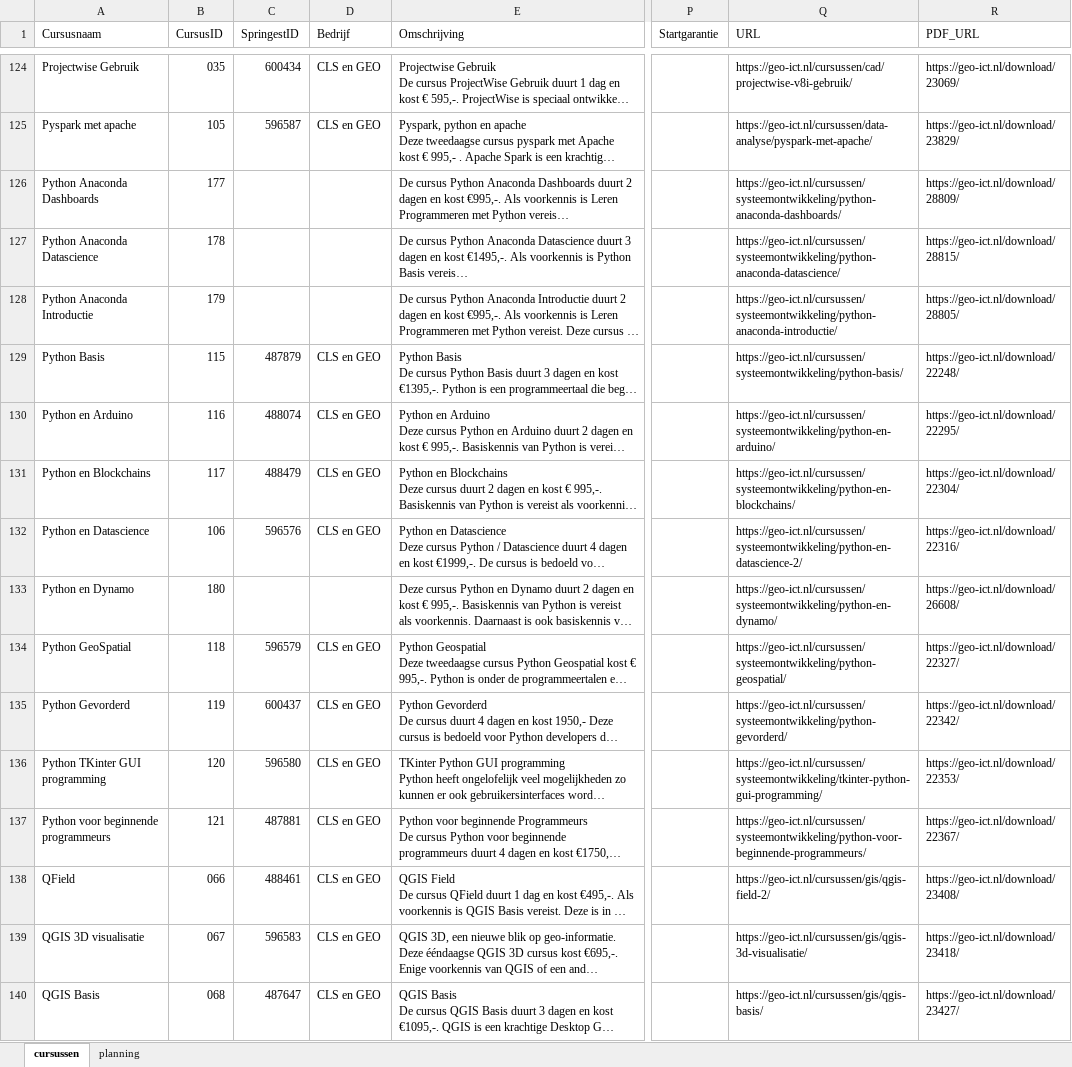
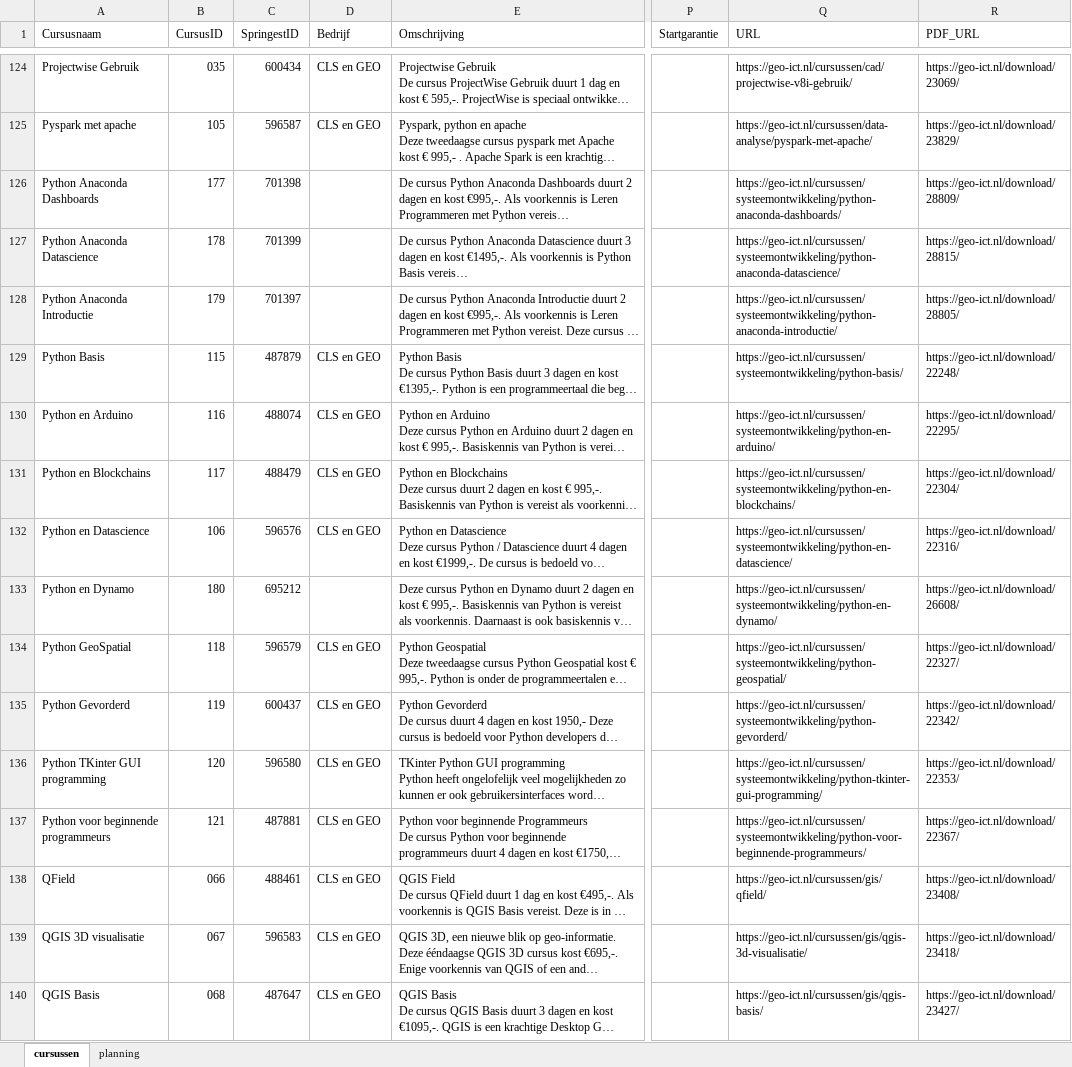
Before and after one commit to ChantalvdPoel/courses-xml, an Excel workbook: Cursussen database.xlsx, sheet cursussen, drawn as a sheet; only a part is shown, gaps mark what is left out; long unchanged cells end in …; values as stored, in another font and other column widths than the file's, no cell formats; table styles not drawn; the diff covers the shown part only; the diff names each change by its address in the sheet, - before the commit and + after, or states it on an @@ line.

Commit message:
update database
urls are updated and the springest ID's are complete

```diff
--- a/Cursussen database.xlsx (sheet cursussen)
+++ b/Cursussen database.xlsx (sheet cursussen)
-C126 (SpringestID): (empty)
+C126 (SpringestID): 701398
-C127 (SpringestID): (empty)
+C127 (SpringestID): 701399
-C128 (SpringestID): (empty)
+C128 (SpringestID): 701397
-Q132 (URL): https://geo-ict.nl/cursussen/systeemontwikkeling/python-en-datascience-2/
+Q132 (URL): https://geo-ict.nl/cursussen/systeemontwikkeling/python-en-datascience/
-C133 (SpringestID): (empty)
+C133 (SpringestID): 695212
-Q136 (URL): https://geo-ict.nl/cursussen/systeemontwikkeling/tkinter-python-gui-programming/
+Q136 (URL): https://geo-ict.nl/cursussen/systeemontwikkeling/python-tkinter-gui-programming/
-Q138 (URL): https://geo-ict.nl/cursussen/gis/qgis-field-2/
+Q138 (URL): https://geo-ict.nl/cursussen/gis/qfield/
```
Also changed, not shown: 73 edited cells elsewhere in this sheet, cell formats.
